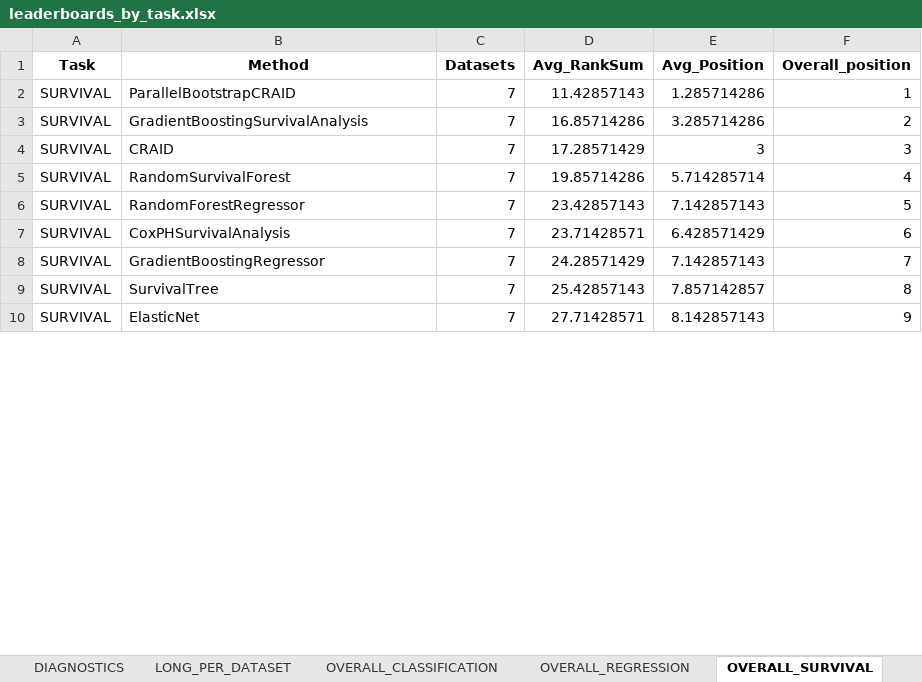
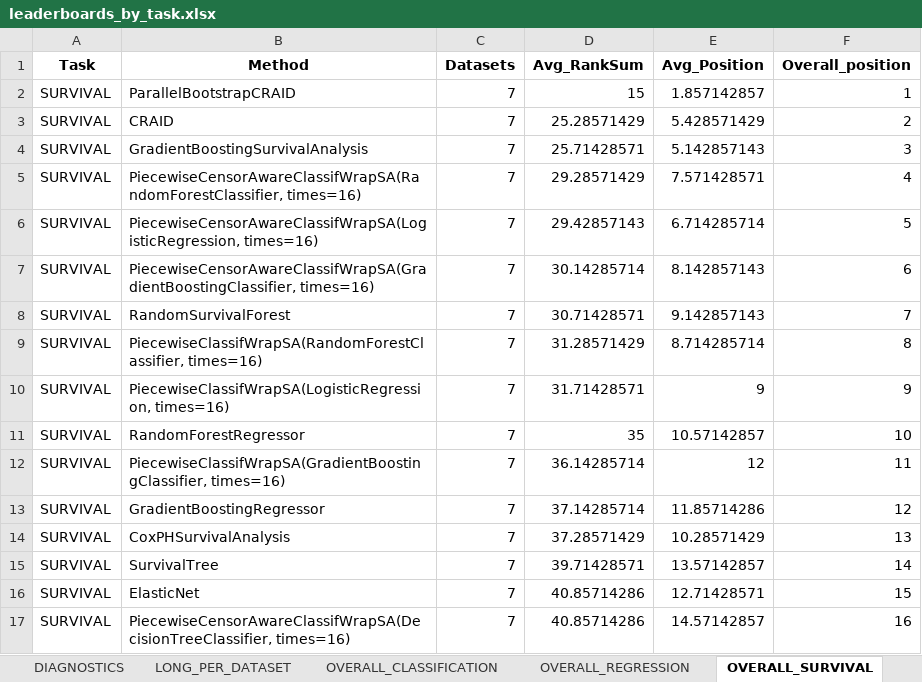
Before and after one commit to DimonZhi/SAWrap, an Excel workbook: UI/tables/leaderboards_by_task.xlsx, sheet OVERALL_SURVIVAL, drawn as a sheet; only a part is shown; values as stored, in another font and other column widths than the file's, no borders; removed rows and columns are numbered as before the commit, all else as after; the diff covers the shown part only; the diff names each change by its address in the sheet, - before the commit and + after, or states it on an @@ line.

Commit message:
UI for piecewise

```diff
--- a/UI/tables/leaderboards_by_task.xlsx (sheet OVERALL_SURVIVAL)
+++ b/UI/tables/leaderboards_by_task.xlsx (sheet OVERALL_SURVIVAL)
-D2 (Avg_RankSum): 11.42857143
+D2 (Avg_RankSum): 15
-E2 (Avg_Position): 1.285714286
+E2 (Avg_Position): 1.857142857
-row 3: SURVIVAL | GradientBoostingSurvivalAnalysis | 7 | 16.85714286 | 3.285714286 | 2
-D3 (Avg_RankSum): 17.28571429
+D3 (Avg_RankSum): 25.28571429
-E3 (Avg_Position): 3
+E3 (Avg_Position): 5.428571429
-F3 (Overall_position): 3
+F3 (Overall_position): 2
+row 4: SURVIVAL | GradientBoostingSurvivalAnalysis | 7 | 25.71428571 | 5.142857143 | 3
+row 5: SURVIVAL | PiecewiseCensorAwareClassifWrapSA(RandomForestClassifier, times=16) | 7 | 29.28571429 | 7.571428571 | 4
+row 6: SURVIVAL | PiecewiseCensorAwareClassifWrapSA(LogisticRegression, times=16) | 7 | 29.42857143 | 6.714285714 | 5
+row 7: SURVIVAL | PiecewiseCensorAwareClassifWrapSA(GradientBoostingClassifier, times=16) | 7 | 30.14285714 | 8.142857143 | 6
-D8 (Avg_RankSum): 19.85714286
+D8 (Avg_RankSum): 30.71428571
-E8 (Avg_Position): 5.714285714
+E8 (Avg_Position): 9.142857143
-F8 (Overall_position): 4
+F8 (Overall_position): 7
+row 9: SURVIVAL | PiecewiseClassifWrapSA(RandomForestClassifier, times=16) | 7 | 31.28571429 | 8.714285714 | 8
+row 10: SURVIVAL | PiecewiseClassifWrapSA(LogisticRegression, times=16) | 7 | 31.71428571 | 9 | 9
-D11 (Avg_RankSum): 23.42857143
+D11 (Avg_RankSum): 35
-E11 (Avg_Position): 7.142857143
+E11 (Avg_Position): 10.57142857
-F11 (Overall_position): 5
+F11 (Overall_position): 10
-row 7: SURVIVAL | CoxPHSurvivalAnalysis | 7 | 23.71428571 | 6.428571429 | 6
+row 12: SURVIVAL | PiecewiseClassifWrapSA(GradientBoostingClassifier, times=16) | 7 | 36.14285714 | 12 | 11
-D13 (Avg_RankSum): 24.28571429
+D13 (Avg_RankSum): 37.14285714
-E13 (Avg_Position): 7.142857143
+E13 (Avg_Position): 11.85714286
-F13 (Overall_position): 7
+F13 (Overall_position): 12
+row 14: SURVIVAL | CoxPHSurvivalAnalysis | 7 | 37.28571429 | 10.28571429 | 13
-D15 (Avg_RankSum): 25.42857143
+D15 (Avg_RankSum): 39.71428571
-E15 (Avg_Position): 7.857142857
+E15 (Avg_Position): 13.57142857
-F15 (Overall_position): 8
+F15 (Overall_position): 14
-D16 (Avg_RankSum): 27.71428571
+D16 (Avg_RankSum): 40.85714286
-E16 (Avg_Position): 8.142857143
+E16 (Avg_Position): 12.71428571
-F16 (Overall_position): 9
+F16 (Overall_position): 15
+row 17: SURVIVAL | PiecewiseCensorAwareClassifWrapSA(DecisionTreeClassifier, times=16) | 7 | 40.85714286 | 14.57142857 | 16
```
Also changed, not shown: 3 added rows, 2 removed rows and 24 edited cells elsewhere in this sheet, sheet LONG_PER_DATASET, sheet actg, sheet pbc, sheet gbsg, sheet rott2, sheet framingham, 6 more sheets, 20 other files.
